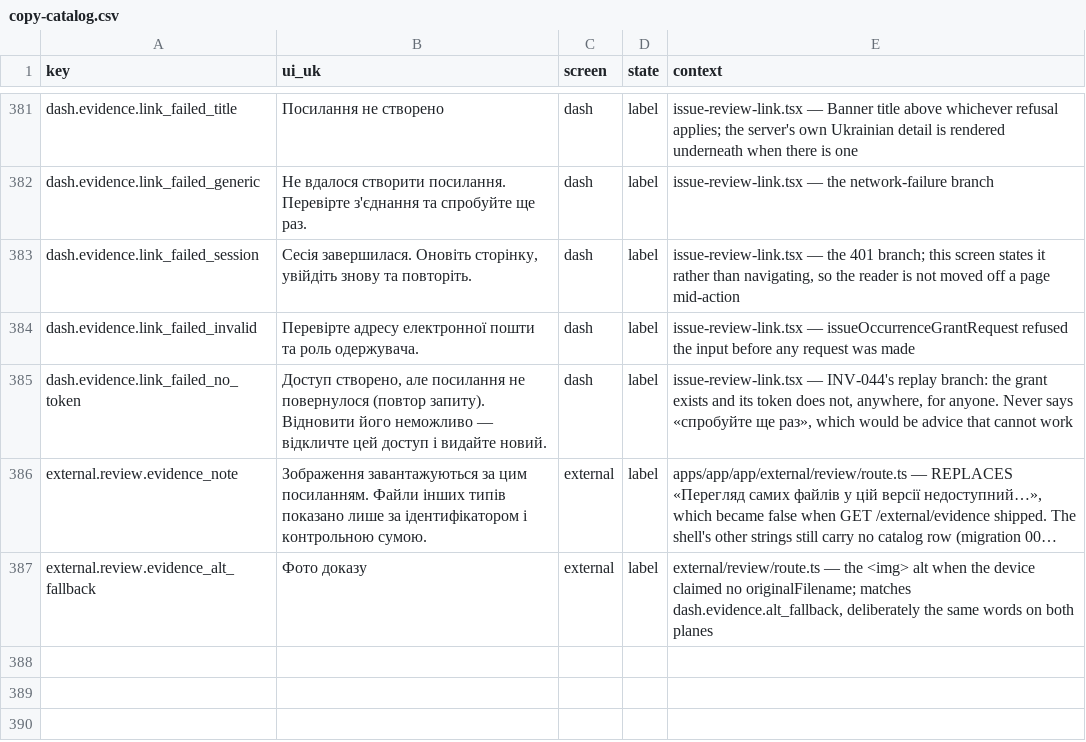
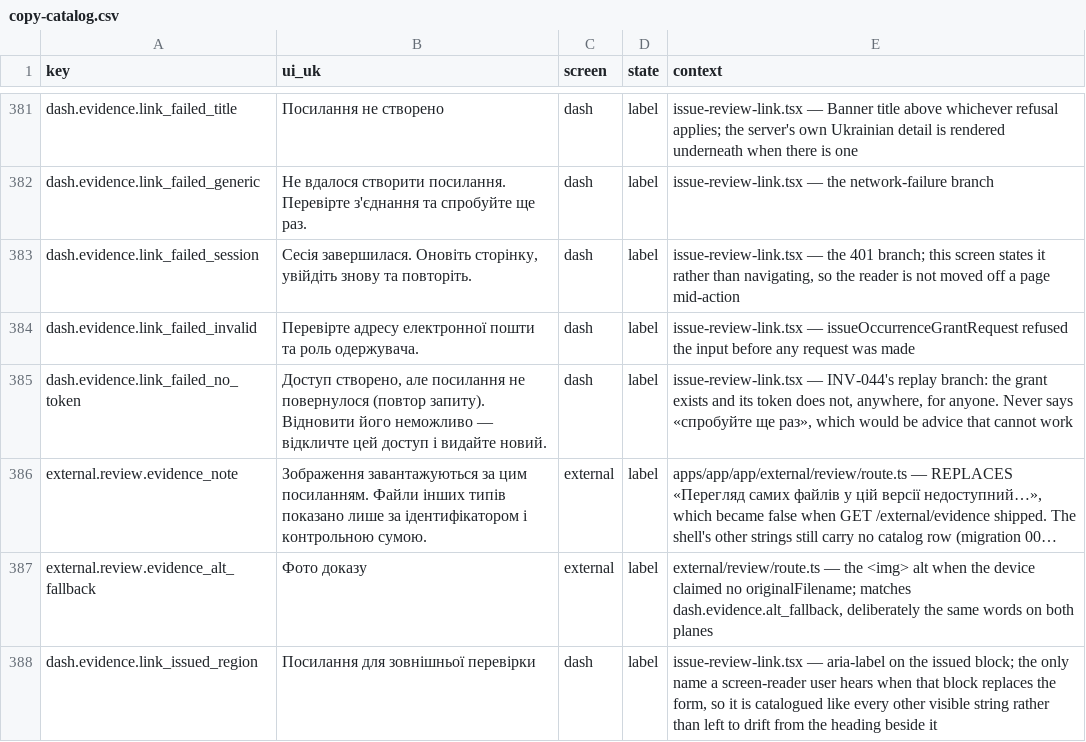
Before and after one commit to akisly/go-proceed, a CSV file: technical/copy-catalog.csv, drawn as a sheet; only a part is shown, gaps mark what is left out; long unchanged cells end in …; the diff names each change by its address in the sheet, - before the commit and + after, or states it on an @@ line.

```diff
--- a/technical/copy-catalog.csv
+++ b/technical/copy-catalog.csv
+row 388: dash.evidence.link_issued_region | Посилання для зовнішньої перевірки | dash | label | issue-review-link.tsx — aria-label on the issued block; the only name a screen-reader user hears when that block replaces the form, so it is catalogued like every other visible string rather than left to drift from the heading beside it
```
Also changed, not shown: 7 other files.
